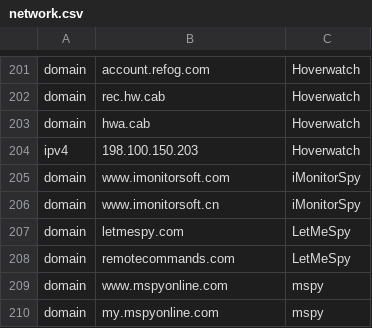
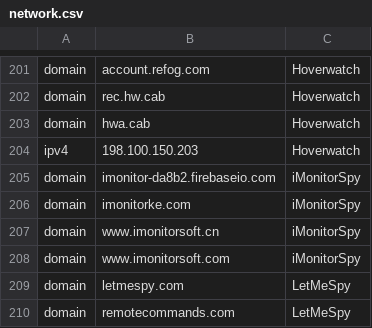
Before and after one commit to AssoEchap/stalkerware-indicators, a CSV file: network.csv, drawn as a sheet; only a part is shown, gaps mark what is left out; the shorter side is filled out with more unchanged rows.

Commit message:
Add some IOC for iMonitorSpy (#56)
https://www.virustotal.com/gui/file/78cb36cc9aba70bc902b3c8ba1b86c7a5d72b056fd624349bbd3fd972341aacf/details

```diff
--- a/network.csv
+++ b/network.csv
@@ -204,4 +204,6 @@ domain,hwa.cab,Hoverwatch
 ipv4,198.100.150.203,Hoverwatch
+domain,imonitor-da8b2.firebaseio.com,iMonitorSpy
+domain,imonitorke.com,iMonitorSpy
+domain,www.imonitorsoft.cn,iMonitorSpy
 domain,www.imonitorsoft.com,iMonitorSpy
-domain,www.imonitorsoft.cn,iMonitorSpy
 domain,letmespy.com,LetMeSpy
```
Also changed, not shown: 2 other files.
